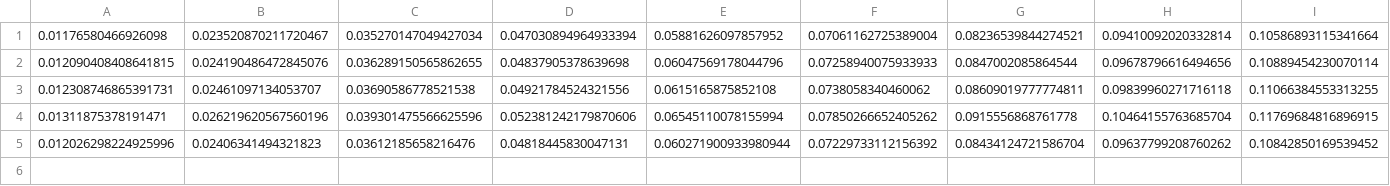
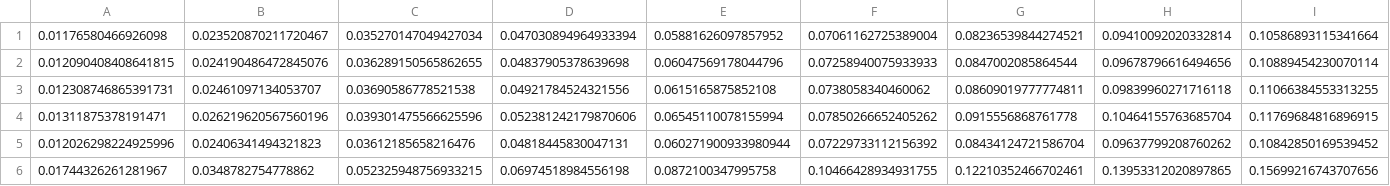
Before and after one commit to Telespielstube/benchmarker, a CSV file: csv/SGD_validation_64.csv, drawn as a sheet; only a part is shown; rows hold the shown columns only; the diff names each change by its address in the sheet, - before the commit and + after, or states it on an @@ line.

```diff
--- a/csv/SGD_validation_64.csv
+++ b/csv/SGD_validation_64.csv
+row 6: 0.01744326261281967 | 0.0348782754778862 | 0.052325948756933215 | 0.06974518984556198 | 0.0872100347995758 | 0.10466428934931755 | 0.12210352466702461 | 0.13953312020897865 | 0.15699216743707656
```
Also changed, not shown: csv/SGD_training_512.csv, csv/SGD_training_64.csv, 14 other files.
